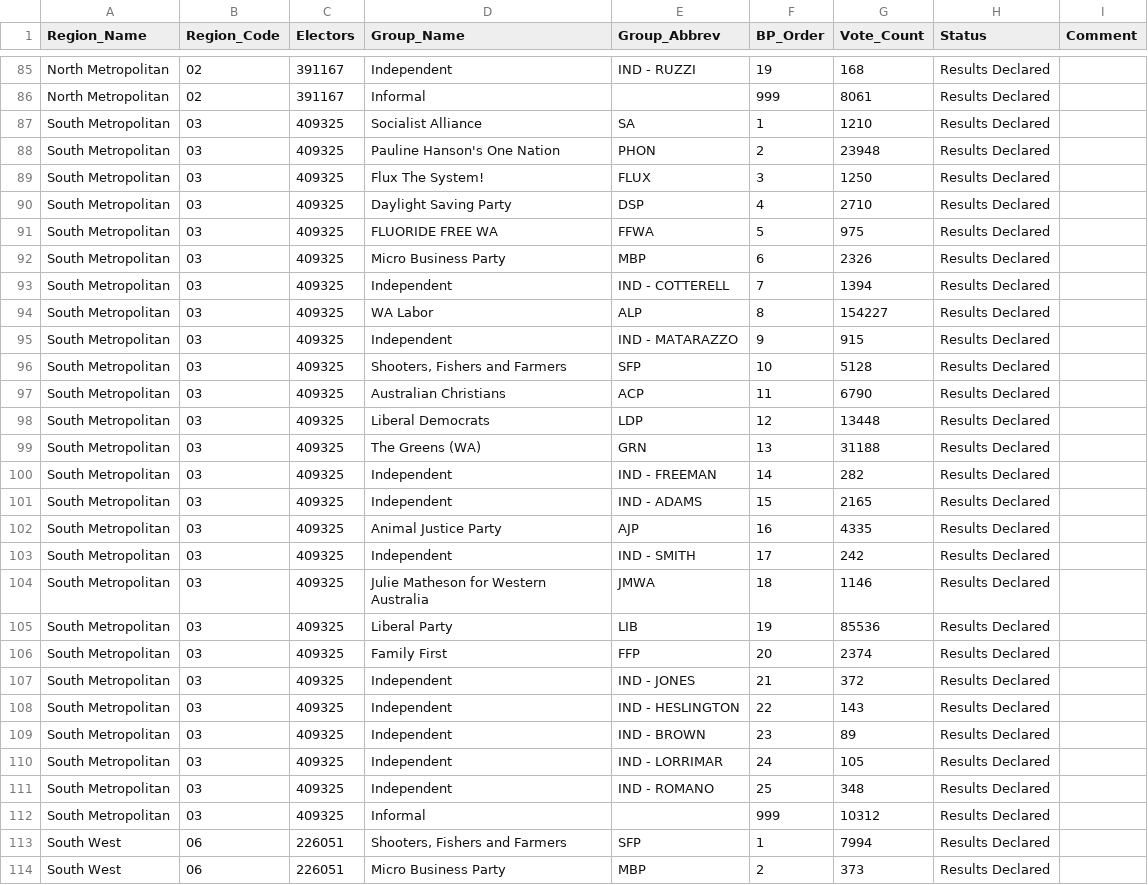
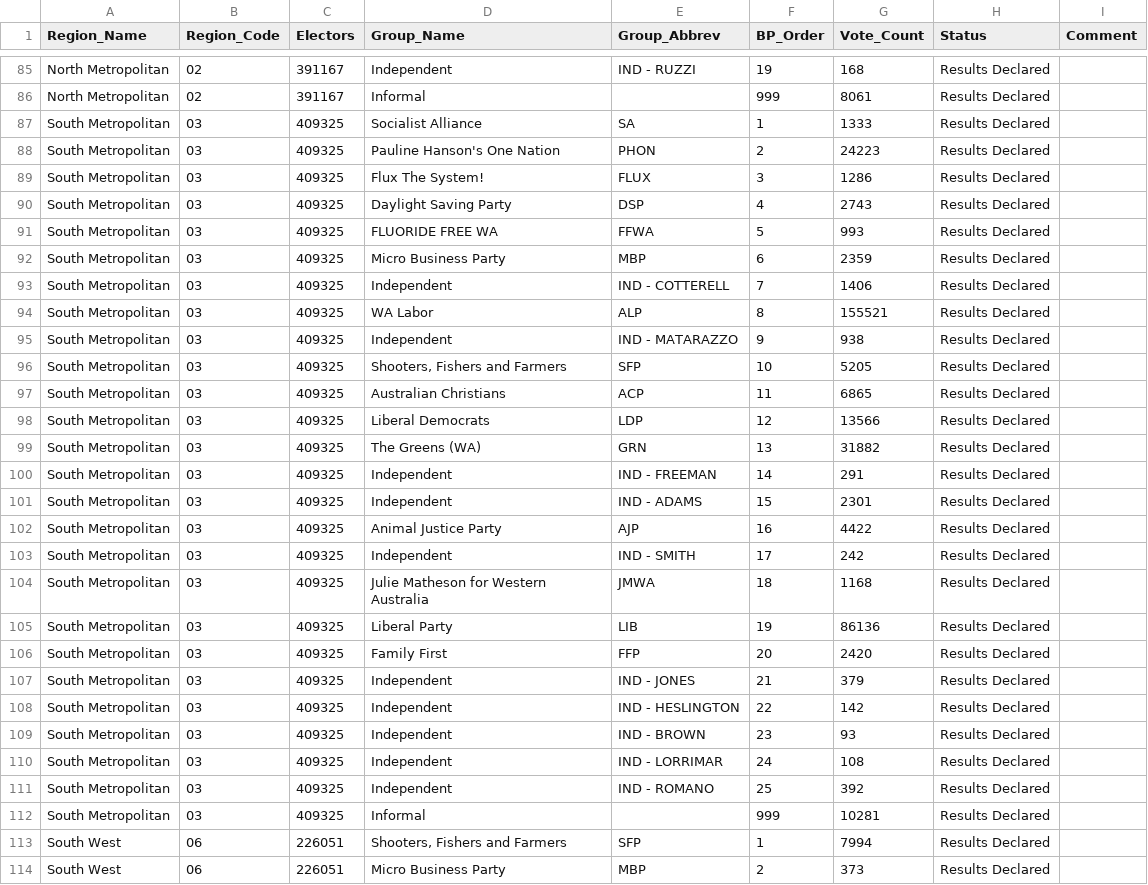
Before and after one commit to grahame/waec-2017-result-feed, a CSV file: waec_media/LCSum.csv, drawn as a sheet; only a part is shown, gaps mark what is left out.

Commit message:
update via ftp-poll

```diff
--- a/waec_media/LCSum.csv
+++ b/waec_media/LCSum.csv
@@ -86,28 +86,28 @@ Region_Name,Region_Code,Electors,Group_Name,Group_Abbrev,BP_Order,Vote_Count,Sta
 "North Metropolitan","02",391167,"Informal",,999,8061,"Results Declared",
-"South Metropolitan","03",409325,"Socialist Alliance","SA",1,1210,"Results Declared",
-"South Metropolitan","03",409325,"Pauline Hanson's One Nation","PHON",2,23948,"Results Declared",
-"South Metropolitan","03",409325,"Flux The System!","FLUX",3,1250,"Results Declared",
-"South Metropolitan","03",409325,"Daylight Saving Party","DSP",4,2710,"Results Declared",
-"South Metropolitan","03",409325,"FLUORIDE FREE WA","FFWA",5,975,"Results Declared",
-"South Metropolitan","03",409325,"Micro Business Party","MBP",6,2326,"Results Declared",
-"South Metropolitan","03",409325,"Independent","IND - COTTERELL",7,1394,"Results Declared",
-"South Metropolitan","03",409325,"WA Labor","ALP",8,154227,"Results Declared",
-"South Metropolitan","03",409325,"Independent","IND - MATARAZZO",9,915,"Results Declared",
-"South Metropolitan","03",409325,"Shooters, Fishers and Farmers","SFP",10,5128,"Results Declared",
-"South Metropolitan","03",409325,"Australian Christians","ACP",11,6790,"Results Declared",
-"South Metropolitan","03",409325,"Liberal Democrats","LDP",12,13448,"Results Declared",
-"South Metropolitan","03",409325,"The Greens (WA)","GRN",13,31188,"Results Declared",
-"South Metropolitan","03",409325,"Independent","IND - FREEMAN",14,282,"Results Declared",
-"South Metropolitan","03",409325,"Independent","IND - ADAMS",15,2165,"Results Declared",
-"South Metropolitan","03",409325,"Animal Justice Party","AJP",16,4335,"Results Declared",
+"South Metropolitan","03",409325,"Socialist Alliance","SA",1,1333,"Results Declared",
+"South Metropolitan","03",409325,"Pauline Hanson's One Nation","PHON",2,24223,"Results Declared",
+"South Metropolitan","03",409325,"Flux The System!","FLUX",3,1286,"Results Declared",
+"South Metropolitan","03",409325,"Daylight Saving Party","DSP",4,2743,"Results Declared",
+"South Metropolitan","03",409325,"FLUORIDE FREE WA","FFWA",5,993,"Results Declared",
+"South Metropolitan","03",409325,"Micro Business Party","MBP",6,2359,"Results Declared",
+"South Metropolitan","03",409325,"Independent","IND - COTTERELL",7,1406,"Results Declared",
+"South Metropolitan","03",409325,"WA Labor","ALP",8,155521,"Results Declared",
+"South Metropolitan","03",409325,"Independent","IND - MATARAZZO",9,938,"Results Declared",
+"South Metropolitan","03",409325,"Shooters, Fishers and Farmers","SFP",10,5205,"Results Declared",
+"South Metropolitan","03",409325,"Australian Christians","ACP",11,6865,"Results Declared",
+"South Metropolitan","03",409325,"Liberal Democrats","LDP",12,13566,"Results Declared",
+"South Metropolitan","03",409325,"The Greens (WA)","GRN",13,31882,"Results Declared",
+"South Metropolitan","03",409325,"Independent","IND - FREEMAN",14,291,"Results Declared",
+"South Metropolitan","03",409325,"Independent","IND - ADAMS",15,2301,"Results Declared",
+"South Metropolitan","03",409325,"Animal Justice Party","AJP",16,4422,"Results Declared",
 "South Metropolitan","03",409325,"Independent","IND - SMITH",17,242,"Results Declared",
-"South Metropolitan","03",409325,"Julie Matheson for Western Australia","JMWA",18,1146,"Results Declared",
-"South Metropolitan","03",409325,"Liberal Party","LIB",19,85536,"Results Declared",
-"South Metropolitan","03",409325,"Family First","FFP",20,2374,"Results Declared",
-"South Metropolitan","03",409325,"Independent","IND - JONES",21,372,"Results Declared",
-"South Metropolitan","03",409325,"Independent","IND - HESLINGTON",22,143,"Results Declared",
-"South Metropolitan","03",409325,"Independent","IND - BROWN",23,89,"Results Declared",
-"South Metropolitan","03",409325,"Independent","IND - LORRIMAR",24,105,"Results Declared",
-"South Metropolitan","03",409325,"Independent","IND - ROMANO",25,348,"Results Declared",
-"South Metropolitan","03",409325,"Informal",,999,10312,"Results Declared",
+"South Metropolitan","03",409325,"Julie Matheson for Western Australia","JMWA",18,1168,"Results Declared",
+"South Metropolitan","03",409325,"Liberal Party","LIB",19,86136,"Results Declared",
+"South Metropolitan","03",409325,"Family First","FFP",20,2420,"Results Declared",
+"South Metropolitan","03",409325,"Independent","IND - JONES",21,379,"Results Declared",
+"South Metropolitan","03",409325,"Independent","IND - HESLINGTON",22,142,"Results Declared",
+"South Metropolitan","03",409325,"Independent","IND - BROWN",23,93,"Results Declared",
+"South Metropolitan","03",409325,"Independent","IND - LORRIMAR",24,108,"Results Declared",
+"South Metropolitan","03",409325,"Independent","IND - ROMANO",25,392,"Results Declared",
+"South Metropolitan","03",409325,"Informal",,999,10281,"Results Declared",
 "South West","06",226051,"Shooters, Fishers and Farmers","SFP",1,7994,"Results Declared",
```
